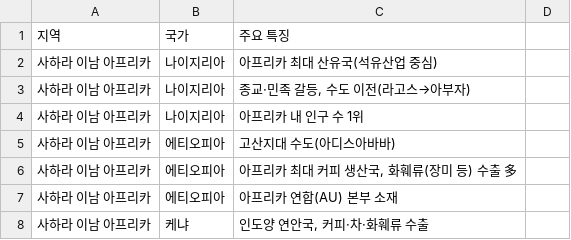
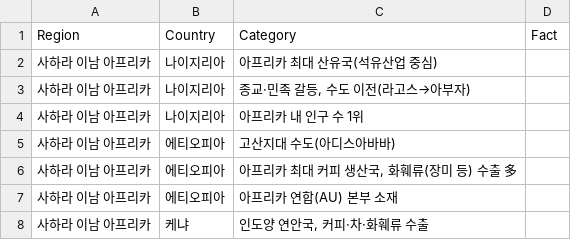
Before and after one commit to PPlI3847/learnetc, a CSV file: geography/geography_data.csv, drawn as a sheet; only a part is shown.

Commit message:
Update geography_data.csv

```diff
--- a/geography/geography_data.csv
+++ b/geography/geography_data.csv
@@ -1,2 +1,2 @@
-지역,국가,주요 특징
+Region,Country,Category,Fact
 사하라 이남 아프리카,나이지리아,아프리카 최대 산유국(석유산업 중심)
```
